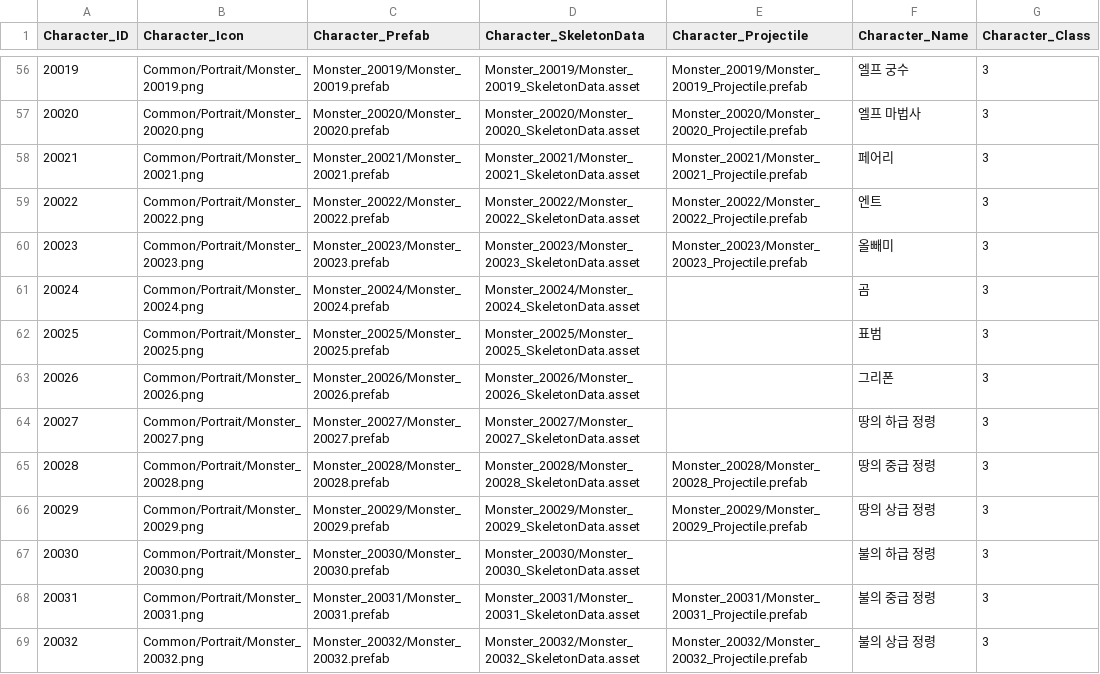
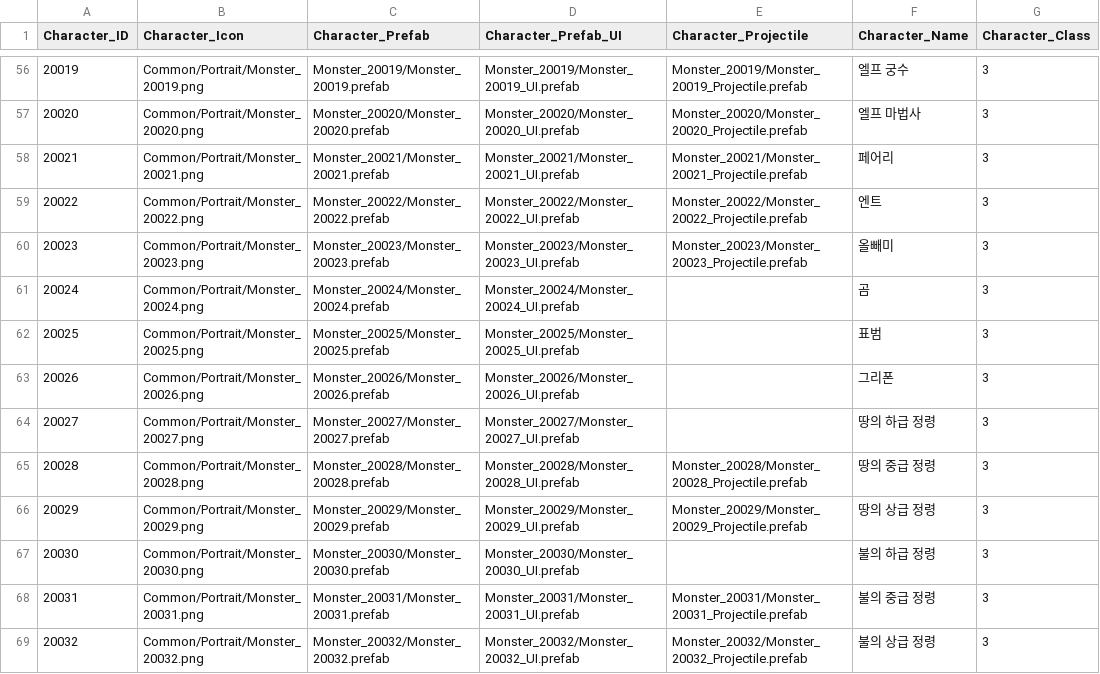
Before and after one commit to wodud1378/castle-hero, a CSV file: CastleHero-UnityClient/Assets/Resources/LocalDB/Character_Table.csv, drawn as a sheet; only a part is shown, gaps mark what is left out; the diff covers the shown part only; the diff names each change by its address in the sheet, - before the commit and + after, or states it on an @@ line.

```diff
--- a/CastleHero-UnityClient/Assets/Resources/LocalDB/Character_Table.csv
+++ b/CastleHero-UnityClient/Assets/Resources/LocalDB/Character_Table.csv
-D1: Character_SkeletonData
+D1: Character_Prefab_UI
-D56 (Character_Prefab_UI): Monster_20019/Monster_20019_SkeletonData.asset
+D56 (Character_Prefab_UI): Monster_20019/Monster_20019_UI.prefab
-D57 (Character_Prefab_UI): Monster_20020/Monster_20020_SkeletonData.asset
+D57 (Character_Prefab_UI): Monster_20020/Monster_20020_UI.prefab
-D58 (Character_Prefab_UI): Monster_20021/Monster_20021_SkeletonData.asset
+D58 (Character_Prefab_UI): Monster_20021/Monster_20021_UI.prefab
-D59 (Character_Prefab_UI): Monster_20022/Monster_20022_SkeletonData.asset
+D59 (Character_Prefab_UI): Monster_20022/Monster_20022_UI.prefab
-D60 (Character_Prefab_UI): Monster_20023/Monster_20023_SkeletonData.asset
+D60 (Character_Prefab_UI): Monster_20023/Monster_20023_UI.prefab
-D61 (Character_Prefab_UI): Monster_20024/Monster_20024_SkeletonData.asset
+D61 (Character_Prefab_UI): Monster_20024/Monster_20024_UI.prefab
-D62 (Character_Prefab_UI): Monster_20025/Monster_20025_SkeletonData.asset
+D62 (Character_Prefab_UI): Monster_20025/Monster_20025_UI.prefab
-D63 (Character_Prefab_UI): Monster_20026/Monster_20026_SkeletonData.asset
+D63 (Character_Prefab_UI): Monster_20026/Monster_20026_UI.prefab
-D64 (Character_Prefab_UI): Monster_20027/Monster_20027_SkeletonData.asset
+D64 (Character_Prefab_UI): Monster_20027/Monster_20027_UI.prefab
-D65 (Character_Prefab_UI): Monster_20028/Monster_20028_SkeletonData.asset
+D65 (Character_Prefab_UI): Monster_20028/Monster_20028_UI.prefab
-D66 (Character_Prefab_UI): Monster_20029/Monster_20029_SkeletonData.asset
+D66 (Character_Prefab_UI): Monster_20029/Monster_20029_UI.prefab
-D67 (Character_Prefab_UI): Monster_20030/Monster_20030_SkeletonData.asset
+D67 (Character_Prefab_UI): Monster_20030/Monster_20030_UI.prefab
-D68 (Character_Prefab_UI): Monster_20031/Monster_20031_SkeletonData.asset
+D68 (Character_Prefab_UI): Monster_20031/Monster_20031_UI.prefab
-D69 (Character_Prefab_UI): Monster_20032/Monster_20032_SkeletonData.asset
+D69 (Character_Prefab_UI): Monster_20032/Monster_20032_UI.prefab
```
Also changed, not shown: 76 edited cells elsewhere in this file.
